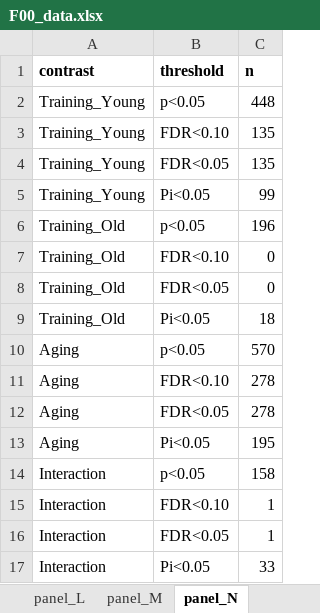
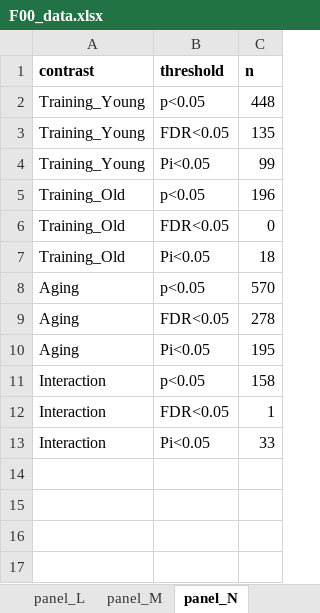
Before and after one commit to Dustyn-T-Lewis/YvO_2026, an Excel workbook: 04_Figures/F00/c_data/F00_data.xlsx, sheet panel_N, drawn as a sheet; values as stored, in another font and other column widths than the file's, no borders; the diff names each change by its address in the sheet, - before the commit and + after, or states it on an @@ line.

```diff
--- a/04_Figures/F00/c_data/F00_data.xlsx (sheet panel_N)
+++ b/04_Figures/F00/c_data/F00_data.xlsx (sheet panel_N)
-row 3: Training_Young | FDR<0.10 | 135
-row 7: Training_Old | FDR<0.10 | 0
-row 11: Aging | FDR<0.10 | 278
-row 15: Interaction | FDR<0.10 | 1
```
Also changed, not shown: sheet Overview, 04_Figures/F05/c_data/F05_data.xlsx, 3 other files.
